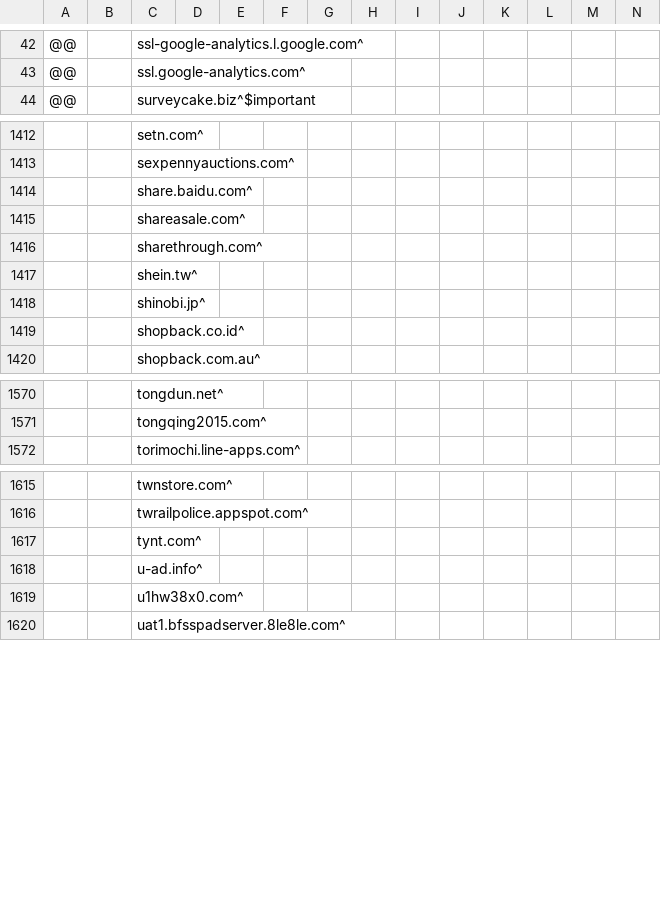
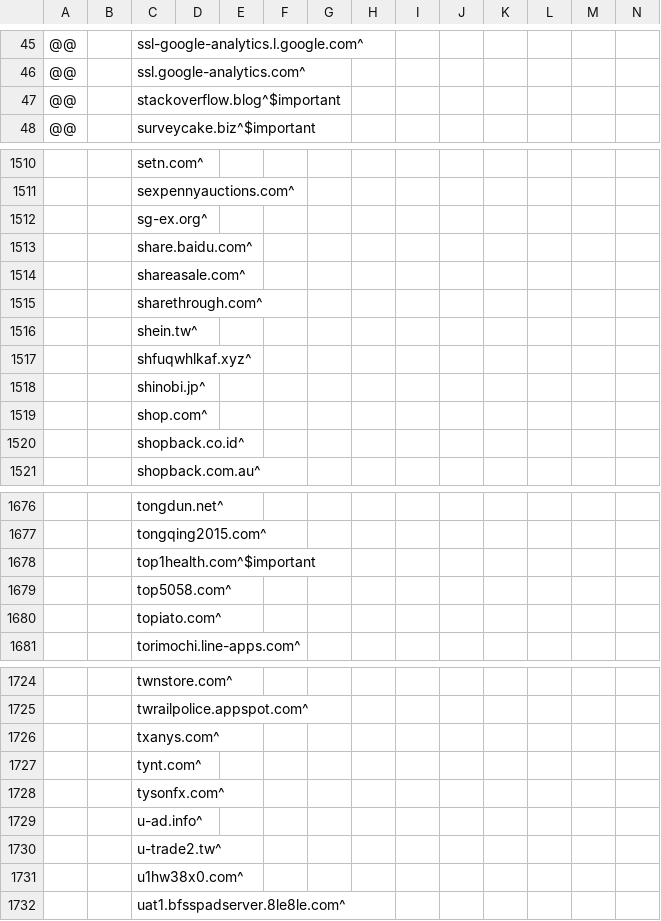
Before and after one commit to WellWells/adblock-list, a CSV file: AdBlock.csv, drawn as a sheet; only a part is shown, gaps mark what is left out; rows hold the shown columns only; the diff covers the shown part only; the diff names each change by its address in the sheet, - before the commit and + after, or states it on an @@ line.

```diff
--- a/AdBlock.csv
+++ b/AdBlock.csv
+row 47: @@ |  | stackoverflow.blog^$important
+row 1512:  |  | sg-ex.org^
+row 1517:  |  | shfuqwhlkaf.xyz^
+row 1519:  |  | shop.com^
+row 1678:  |  | top1health.com^$important
+row 1679:  |  | top5058.com^
+row 1680:  |  | topiato.com^
+row 1726:  |  | txanys.com^
+row 1728:  |  | tysonfx.com^
+row 1730:  |  | u-trade2.tw^
```
Also changed, not shown: 113 added rows and 1 edited cell elsewhere in this file.
